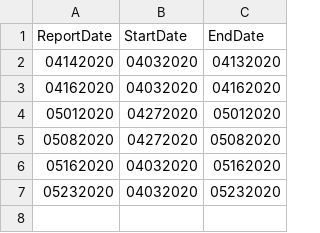
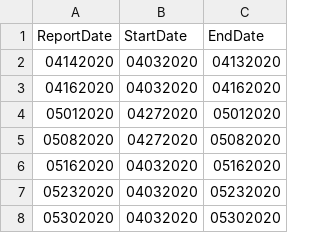
Before and after one commit to RocArm/SBA_PPP, a CSV file: report_dates.csv, drawn as a sheet.

Commit message:
One additional report, dated May 30. Codes now processes the two instances of NAICS sector tables.

```diff
--- a/report_dates.csv
+++ b/report_dates.csv
@@ -7 +7,2 @@ ReportDate, StartDate, EndDate
 05232020, 04032020, 05232020
+05302020, 04032020, 05302020
```
Also changed, not shown: 11 other files.
